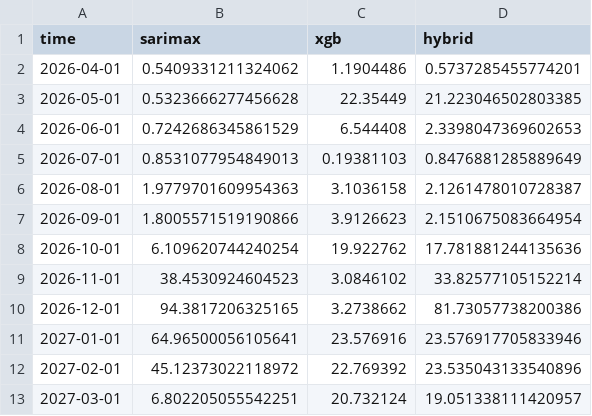
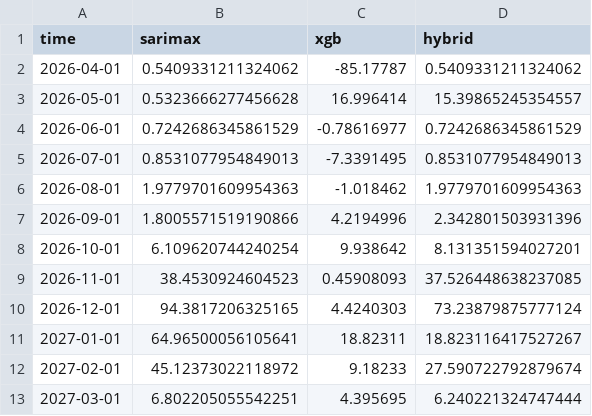
Before and after one commit to nbullonav/nbullonweatherproject, a CSV file: data/pred_84370_neutral.csv, drawn as a sheet.

```diff
--- a/data/pred_84370_neutral.csv
+++ b/data/pred_84370_neutral.csv
@@ -1,13 +1,13 @@
 time,sarimax,xgb,hybrid
-2026-04-01,0.5409331211324062,1.1904486,0.5737285455774201
-2026-05-01,0.5323666277456628,22.35449,21.223046502803385
-2026-06-01,0.7242686345861529,6.544408,2.3398047369602653
-2026-07-01,0.8531077954849013,0.19381103,0.8476881285889649
-2026-08-01,1.9779701609954363,3.1036158,2.1261478010728387
-2026-09-01,1.8005571519190866,3.9126623,2.1510675083664954
-2026-10-01,6.109620744240254,19.922762,17.781881244135636
-2026-11-01,38.4530924604523,3.0846102,33.82577105152214
-2026-12-01,94.3817206325165,3.2738662,81.73057738200386
-2027-01-01,64.96500056105641,23.576916,23.576917705833946
-2027-02-01,45.12373022118972,22.769392,23.535043133540896
-2027-03-01,6.802205055542251,20.732124,19.051338111420957
+2026-04-01,0.5409331211324062,-85.17787,0.5409331211324062
+2026-05-01,0.5323666277456628,16.996414,15.39865245354557
+2026-06-01,0.7242686345861529,-0.78616977,0.7242686345861529
+2026-07-01,0.8531077954849013,-7.3391495,0.8531077954849013
+2026-08-01,1.9779701609954363,-1.018462,1.9779701609954363
+2026-09-01,1.8005571519190866,4.2194996,2.342801503931396
+2026-10-01,6.109620744240254,9.938642,8.131351594027201
+2026-11-01,38.4530924604523,0.45908093,37.526448638237085
+2026-12-01,94.3817206325165,4.4240303,73.23879875777124
+2027-01-01,64.96500056105641,18.82311,18.823116417527267
+2027-02-01,45.12373022118972,9.18233,27.590722792879674
+2027-03-01,6.802205055542251,4.395695,6.240221324747444
```
Also changed, not shown: data/pred_84370.csv, data/pred_84370_nina_moderada.csv, 5 other files.
